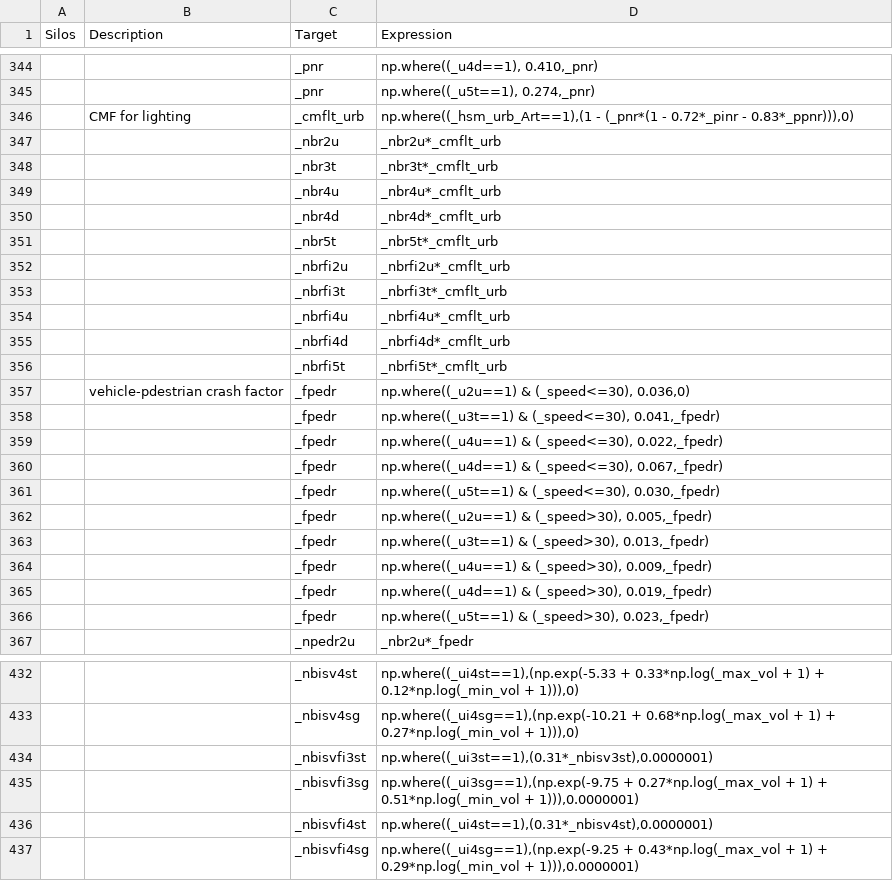
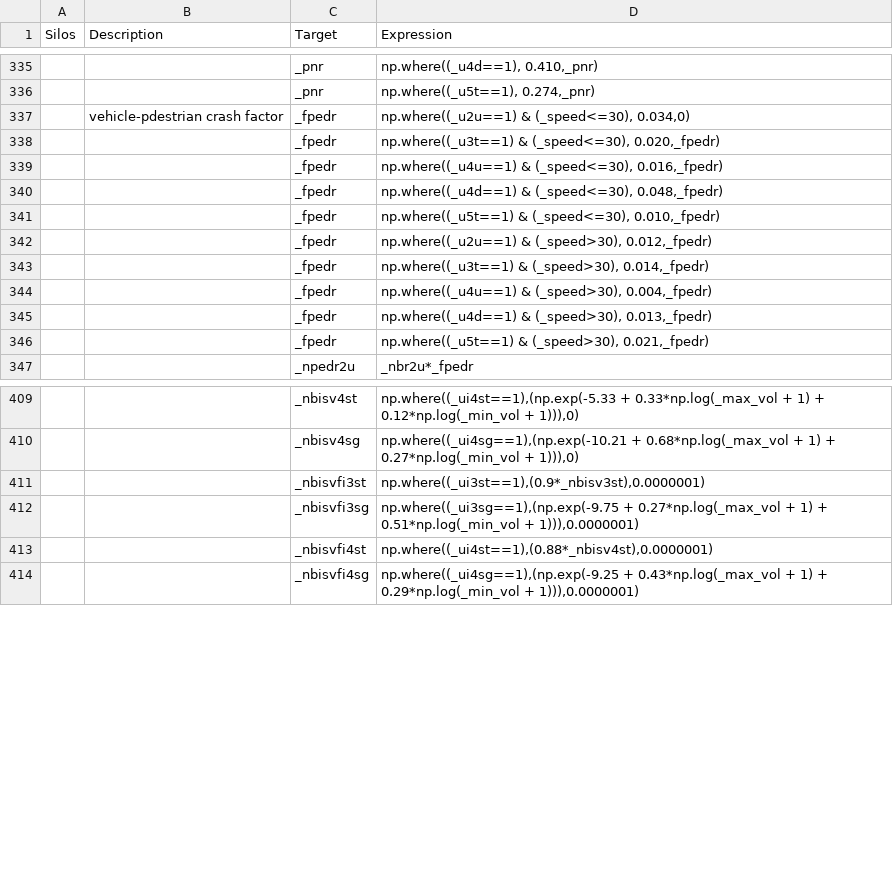
Before and after one commit to MetroModelingServices/metro_mce, a CSV file: bc_setup/configs/link_daily.csv, drawn as a sheet; only a part is shown, gaps mark what is left out; the diff covers the shown part only.

```diff
--- a/bc_setup/configs/link_daily.csv
+++ b/bc_setup/configs/link_daily.csv
@@ -345,23 +336,12 @@ Silos,Description,Target,Expression
 ,,_pnr,"np.where((_u5t==1), 0.274,_pnr)"
-,CMF for lighting,_cmflt_urb,"np.where((_hsm_urb_Art==1),(1 - (_pnr*(1 - 0.72*_pinr - 0.83*_ppnr))),0)"
-,,_nbr2u,_nbr2u*_cmflt_urb
-,,_nbr3t,_nbr3t*_cmflt_urb
-,,_nbr4u,_nbr4u*_cmflt_urb
-,,_nbr4d,_nbr4d*_cmflt_urb
-,,_nbr5t,_nbr5t*_cmflt_urb
-,,_nbrfi2u,_nbrfi2u*_cmflt_urb
-,,_nbrfi3t,_nbrfi3t*_cmflt_urb
-,,_nbrfi4u,_nbrfi4u*_cmflt_urb
-,,_nbrfi4d,_nbrfi4d*_cmflt_urb
-,,_nbrfi5t,_nbrfi5t*_cmflt_urb
-,vehicle-pdestrian crash factor,_fpedr,"np.where((_u2u==1) & (_speed<=30), 0.036,0)"
-,,_fpedr,"np.where((_u3t==1) & (_speed<=30), 0.041,_fpedr)"
-,,_fpedr,"np.where((_u4u==1) & (_speed<=30), 0.022,_fpedr)"
-,,_fpedr,"np.where((_u4d==1) & (_speed<=30), 0.067,_fpedr)"
-,,_fpedr,"np.where((_u5t==1) & (_speed<=30), 0.030,_fpedr)"
-,,_fpedr,"np.where((_u2u==1) & (_speed>30), 0.005,_fpedr)"
-,,_fpedr,"np.where((_u3t==1) & (_speed>30), 0.013,_fpedr)"
-,,_fpedr,"np.where((_u4u==1) & (_speed>30), 0.009,_fpedr)"
-,,_fpedr,"np.where((_u4d==1) & (_speed>30), 0.019,_fpedr)"
-,,_fpedr,"np.where((_u5t==1) & (_speed>30), 0.023,_fpedr)"
+,vehicle-pdestrian crash factor,_fpedr,"np.where((_u2u==1) & (_speed<=30), 0.034,0)"
+,,_fpedr,"np.where((_u3t==1) & (_speed<=30), 0.020,_fpedr)"
+,,_fpedr,"np.where((_u4u==1) & (_speed<=30), 0.016,_fpedr)"
+,,_fpedr,"np.where((_u4d==1) & (_speed<=30), 0.048,_fpedr)"
+,,_fpedr,"np.where((_u5t==1) & (_speed<=30), 0.010,_fpedr)"
+,,_fpedr,"np.where((_u2u==1) & (_speed>30), 0.012,_fpedr)"
+,,_fpedr,"np.where((_u3t==1) & (_speed>30), 0.014,_fpedr)"
+,,_fpedr,"np.where((_u4u==1) & (_speed>30), 0.004,_fpedr)"
+,,_fpedr,"np.where((_u4d==1) & (_speed>30), 0.013,_fpedr)"
+,,_fpedr,"np.where((_u5t==1) & (_speed>30), 0.021,_fpedr)"
 ,,_npedr2u,_nbr2u*_fpedr
@@ -433,5 +410,5 @@ Silos,Description,Target,Expression
 ,,_nbisv4sg,"np.where((_ui4sg==1),(np.exp(-10.21 + 0.68*np.log(_max_vol + 1) + 0.27*np.log(_min_vol + 1))),0)"
-,,_nbisvfi3st,"np.where((_ui3st==1),(0.31*_nbisv3st),0.0000001)"
+,,_nbisvfi3st,"np.where((_ui3st==1),(0.9*_nbisv3st),0.0000001)"
 ,,_nbisvfi3sg,"np.where((_ui3sg==1),(np.exp(-9.75 + 0.27*np.log(_max_vol + 1) + 0.51*np.log(_min_vol + 1))),0.0000001)"
-,,_nbisvfi4st,"np.where((_ui4st==1),(0.31*_nbisv4st),0.0000001)"
+,,_nbisvfi4st,"np.where((_ui4st==1),(0.88*_nbisv4st),0.0000001)"
 ,,_nbisvfi4sg,"np.where((_ui4sg==1),(np.exp(-9.25 + 0.43*np.log(_max_vol + 1) + 0.29*np.log(_min_vol + 1))),0.0000001)"
```
Also changed, not shown: 15 removed rows and 64 edited cells elsewhere in this file, 1 other file.
